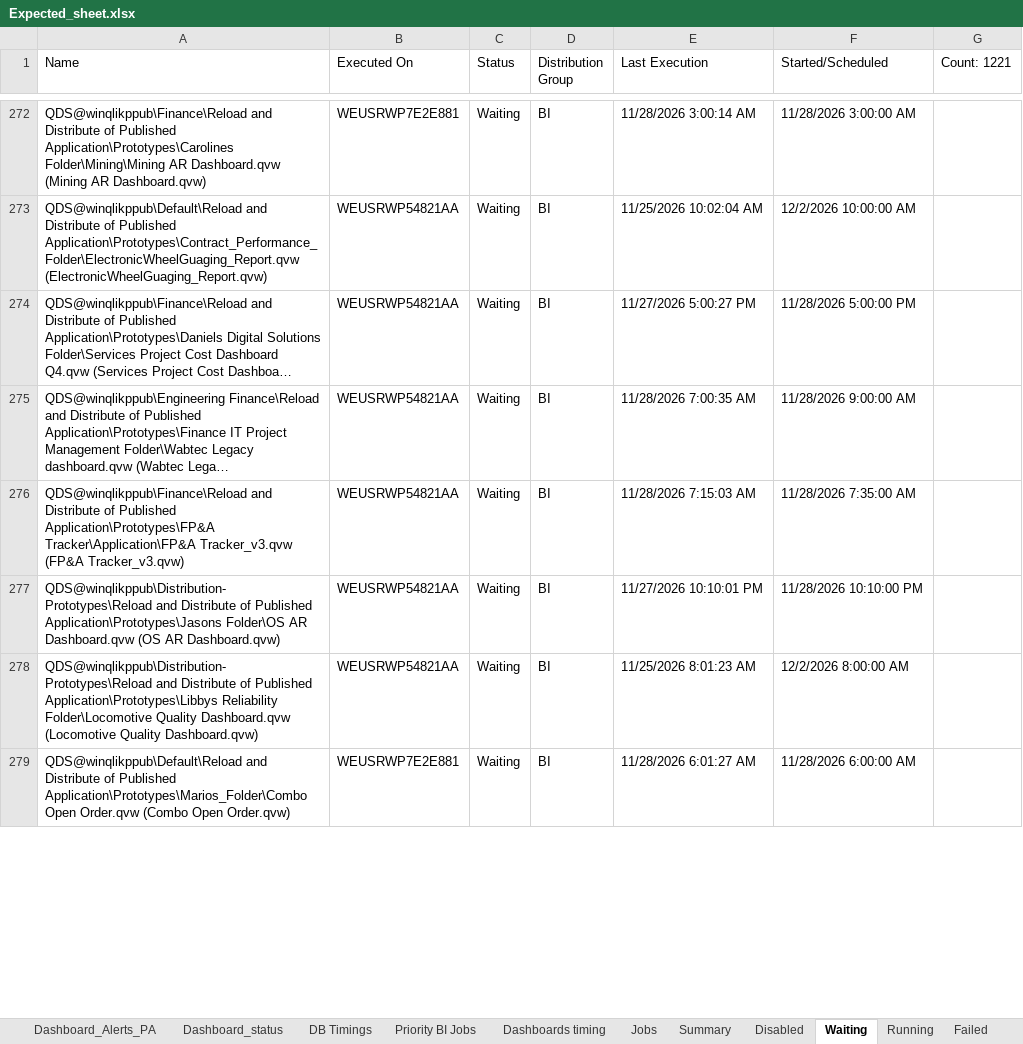
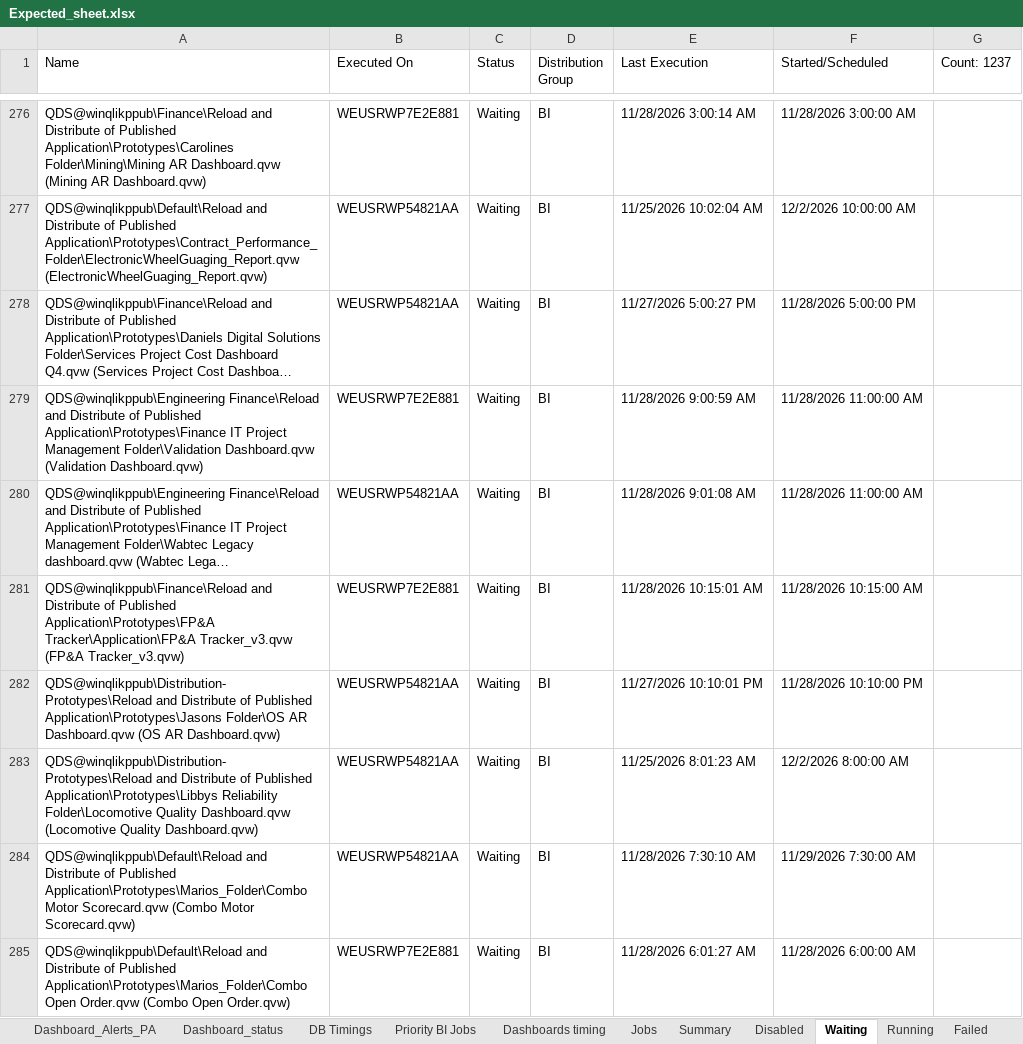
Before and after one commit to warriorcool1213-blip/Wabtec_Qlik_DB-s, an Excel workbook: Expected_sheet.xlsx, sheet Waiting, drawn as a sheet; only a part is shown, gaps mark what is left out; long unchanged cells end in …; values as stored, in another font and other column widths than the file's, no cell formats; addresses are those after the commit; the diff covers the shown part only; the diff names each change by its address in the sheet, - before the commit and + after, or states it on an @@ line.

Commit message:
Auto refresh dashboard data

```diff
--- a/Expected_sheet.xlsx (sheet Waiting)
+++ b/Expected_sheet.xlsx (sheet Waiting)
-G1: Count: 1221
+G1: Count: 1237
+row 279: QDS@winqlikppub\Engineering Finance\Reload and Distribute of Published Application\Prototypes\Finance IT Project Management Folder\Validation Dashboard.qvw (Validation Dashboard.qvw) | WEUSRWP7E2E881 | Waiting | BI | 11/28/2026 9:00:59 AM | 11/28/2026 11:00:00 AM
-E280 (Last Execution): 11/28/2026 7:00:35 AM
+E280 (Last Execution): 11/28/2026 9:01:08 AM
-F280 (Started/Scheduled): 11/28/2026 9:00:00 AM
+F280 (Started/Scheduled): 11/28/2026 11:00:00 AM
-B281 (Executed On): WEUSRWP54821AA
+B281 (Executed On): WEUSRWP7E2E881
-E281 (Last Execution): 11/28/2026 7:15:03 AM
+E281 (Last Execution): 11/28/2026 10:15:01 AM
-F281 (Started/Scheduled): 11/28/2026 7:35:00 AM
+F281 (Started/Scheduled): 11/28/2026 10:15:00 AM
+row 284: QDS@winqlikppub\Default\Reload and Distribute of Published Application\Prototypes\Marios_Folder\Combo Motor Scorecard.qvw (Combo Motor Scorecard.qvw) | WEUSRWP54821AA | Waiting | BI | 11/28/2026 7:30:10 AM | 11/29/2026 7:30:00 AM
```
Also changed, not shown: 30 added rows, 16 removed rows and 581 edited cells elsewhere in this sheet, sheet Jobs, sheet Running, sheet Dashboard_status, sheet Failed, sheet Summary, sheet Dashboard_Alerts_PA, 3 more sheets, cell formats.
